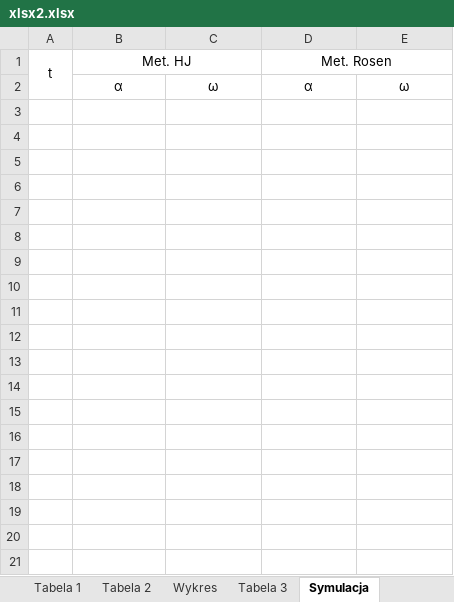
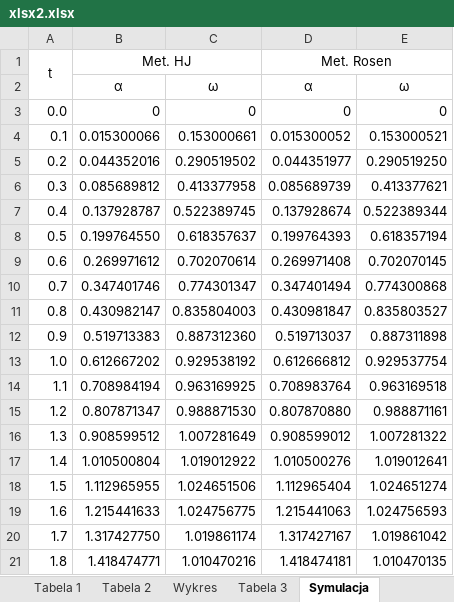
Before and after one commit to tygrysiatkomale/Optymalizacja, an Excel workbook: lab2/xlsx2.xlsx, sheet Symulacja, drawn as a sheet; only a part is shown; values as stored, in another font and other column widths than the file's, no borders; the diff covers the shown part only; the diff names each change by its address in the sheet, - before the commit and + after, or states it on an @@ line.

Commit message:
excel done

```diff
--- a/lab2/xlsx2.xlsx (sheet Symulacja)
+++ b/lab2/xlsx2.xlsx (sheet Symulacja)
+row 3: 0.0 | 0 | 0 | 0 | 0
+row 4: 0.1 | 0.015300066 | 0.153000661 | 0.015300052 | 0.153000521
+row 5: 0.2 | 0.044352016 | 0.290519502 | 0.044351977 | 0.290519250
+row 6: 0.3 | 0.085689812 | 0.413377958 | 0.085689739 | 0.413377621
+row 7: 0.4 | 0.137928787 | 0.522389745 | 0.137928674 | 0.522389344
+row 8: 0.5 | 0.199764550 | 0.618357637 | 0.199764393 | 0.618357194
+row 9: 0.6 | 0.269971612 | 0.702070614 | 0.269971408 | 0.702070145
+row 10: 0.7 | 0.347401746 | 0.774301347 | 0.347401494 | 0.774300868
+row 11: 0.8 | 0.430982147 | 0.835804003 | 0.430981847 | 0.835803527
+row 12: 0.9 | 0.519713383 | 0.887312360 | 0.519713037 | 0.887311898
+row 13: 1.0 | 0.612667202 | 0.929538192 | 0.612666812 | 0.929537754
+row 14: 1.1 | 0.708984194 | 0.963169925 | 0.708983764 | 0.963169518
+row 15: 1.2 | 0.807871347 | 0.988871530 | 0.807870880 | 0.988871161
+row 16: 1.3 | 0.908599512 | 1.007281649 | 0.908599012 | 1.007281322
+row 17: 1.4 | 1.010500804 | 1.019012922 | 1.010500276 | 1.019012641
+row 18: 1.5 | 1.112965955 | 1.024651506 | 1.112965404 | 1.024651274
+row 19: 1.6 | 1.215441633 | 1.024756775 | 1.215441063 | 1.024756593
+row 20: 1.7 | 1.317427750 | 1.019861174 | 1.317427167 | 1.019861042
+row 21: 1.8 | 1.418474771 | 1.010470216 | 1.418474181 | 1.010470135
```
Also changed, not shown: 81 added rows elsewhere in this sheet, sheet Tabela 3, 2 other files.
